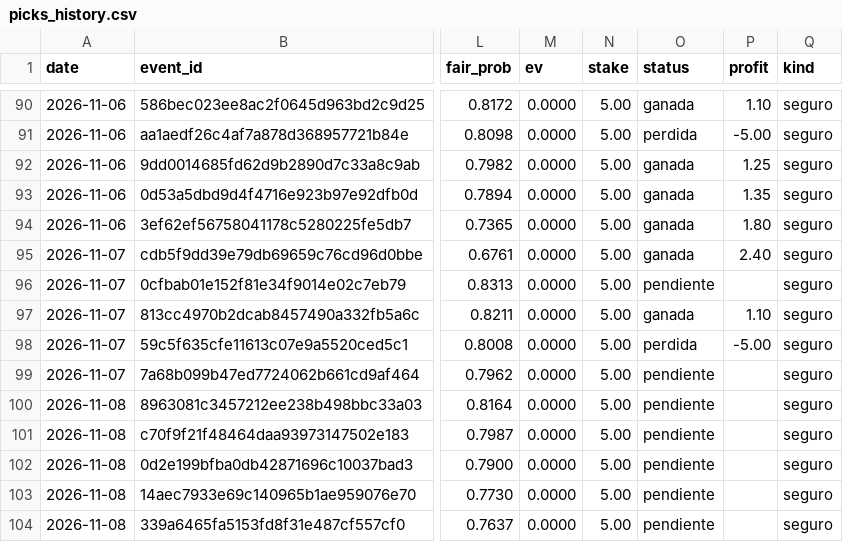
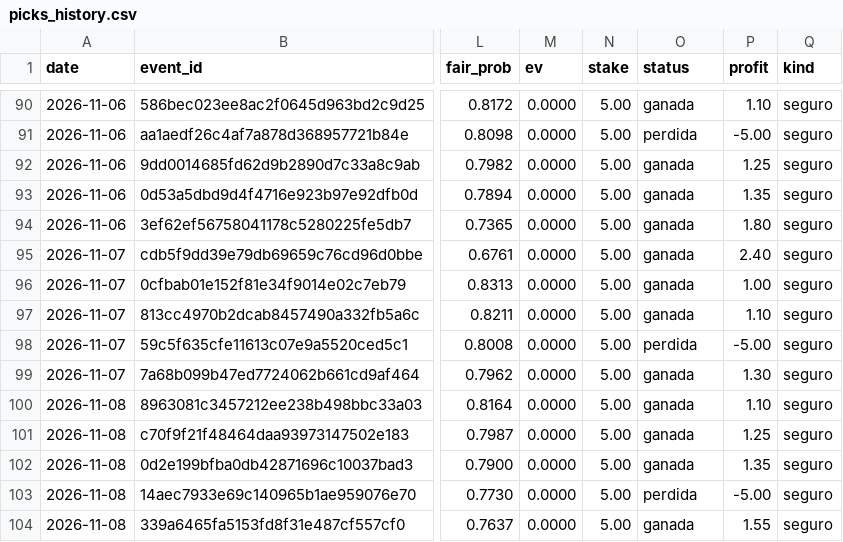
Before and after one commit to Ryojik-ser/value-betting, a CSV file: data/picks_history.csv, drawn as a sheet; only a part is shown, gaps mark what is left out; the diff names each change by its address in the sheet, - before the commit and + after, or states it on an @@ line.

```diff
--- a/data/picks_history.csv
+++ b/data/picks_history.csv
-O96 (status): pendiente
+O96 (status): ganada
-P96 (profit): (empty)
+P96 (profit): 1.00
-O99:O102 (status): pendiente
+O99:O102 (status): ganada
-P99 (profit): (empty)
+P99 (profit): 1.30
-P100 (profit): (empty)
+P100 (profit): 1.10
-P101 (profit): (empty)
+P101 (profit): 1.25
-P102 (profit): (empty)
+P102 (profit): 1.35
-O103 (status): pendiente
+O103 (status): perdida
-P103 (profit): (empty)
+P103 (profit): -5.00
-O104 (status): pendiente
+O104 (status): ganada
-P104 (profit): (empty)
+P104 (profit): 1.55
```
Also changed, not shown: data/bets_history.csv.
